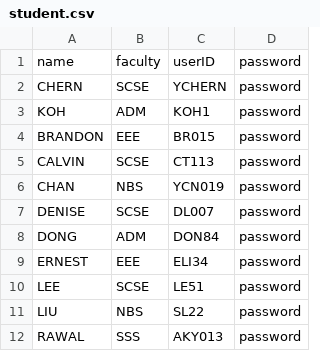
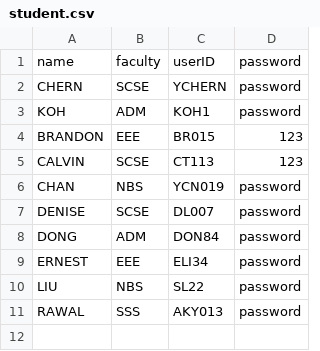
Before and after one commit to Tzsds/SC2002, a CSV file: Assignment/database/student.csv, drawn as a sheet.

```diff
--- a/Assignment/database/student.csv
+++ b/Assignment/database/student.csv
@@ -3,4 +3,4 @@ CHERN,SCSE,YCHERN,password
 KOH,ADM,KOH1,password
-BRANDON,EEE,BR015,password
-CALVIN,SCSE,CT113,password
+BRANDON,EEE,BR015,123
+CALVIN,SCSE,CT113,123
 CHAN,NBS,YCN019,password
@@ -9,3 +9,2 @@ DONG,ADM,DON84,password
 ERNEST,EEE,ELI34,password
-LEE,SCSE,LE51,password
 LIU,NBS,SL22,password
```
Also changed, not shown: 6 other files.
